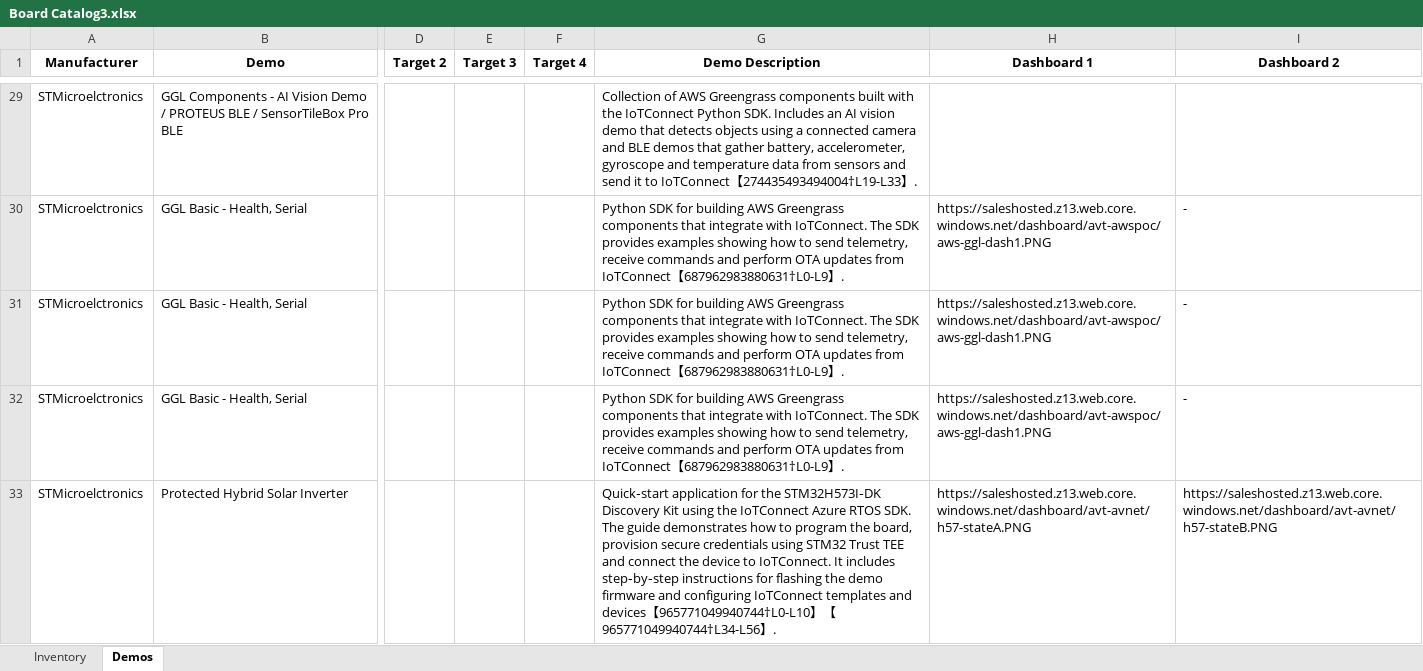
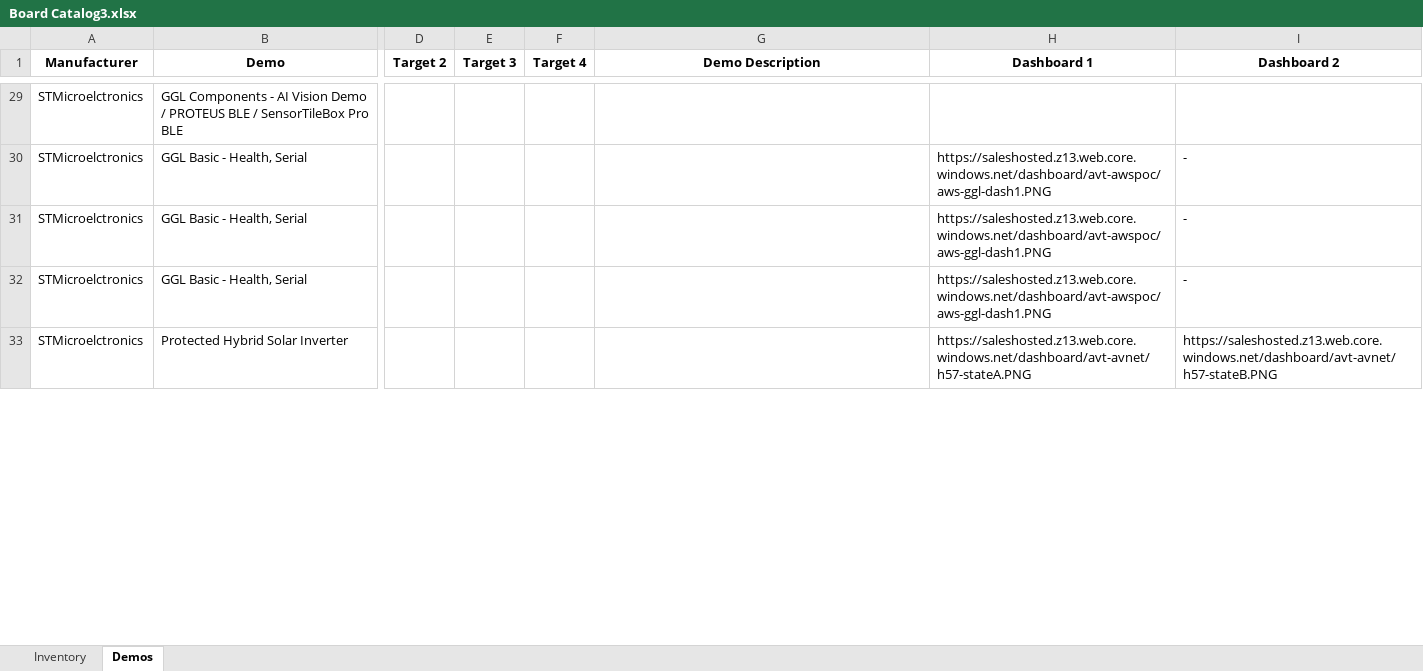
Before and after one commit to mlamp99/iotc-demo-site-builder, an Excel workbook: Board Catalog3.xlsx, sheet Demos, drawn as a sheet; only a part is shown, gaps mark what is left out; values as stored, in another font and other column widths than the file's, no borders; the diff covers the shown part only; the diff names each change by its address in the sheet, - before the commit and + after, or states it on an @@ line.

Commit message:
Add files via upload

```diff
--- a/Board Catalog3.xlsx (sheet Demos)
+++ b/Board Catalog3.xlsx (sheet Demos)
-G29 (Demo Description): Collection of AWS Greengrass components built with the IoTConnect Python SDK. Includes an AI vision demo that detects objects using a connected camera and BLE demos that gather battery, accelerometer, gyroscope and temperature data from sensors and send it to IoTConnect【274435493494004†L19-L33】.
+G29 (Demo Description): (empty)
-G30:G32 (Demo Description): Python SDK for building AWS Greengrass components that integrate with IoTConnect. The SDK provides examples showing how to send telemetry, receive commands and perform OTA updates from IoTConnect【687962983880631†L0-L9】.
+G30:G32 (Demo Description): (empty)
-G33 (Demo Description): Quick‑start application for the STM32H573I‑DK Discovery Kit using the IoTConnect Azure RTOS SDK. The guide demonstrates how to program the board, provision secure credentials using STM32 Trust TEE and connect the device to IoTConnect. It includes step‑by‑step instructions for flashing the demo firmware and configuring IoTConnect templates and devices【965771049940744†L0-L10】【965771049940744†L34-L56】.
+G33 (Demo Description): (empty)
```
Also changed, not shown: 39 edited cells elsewhere in this sheet, sheet Inventory.
